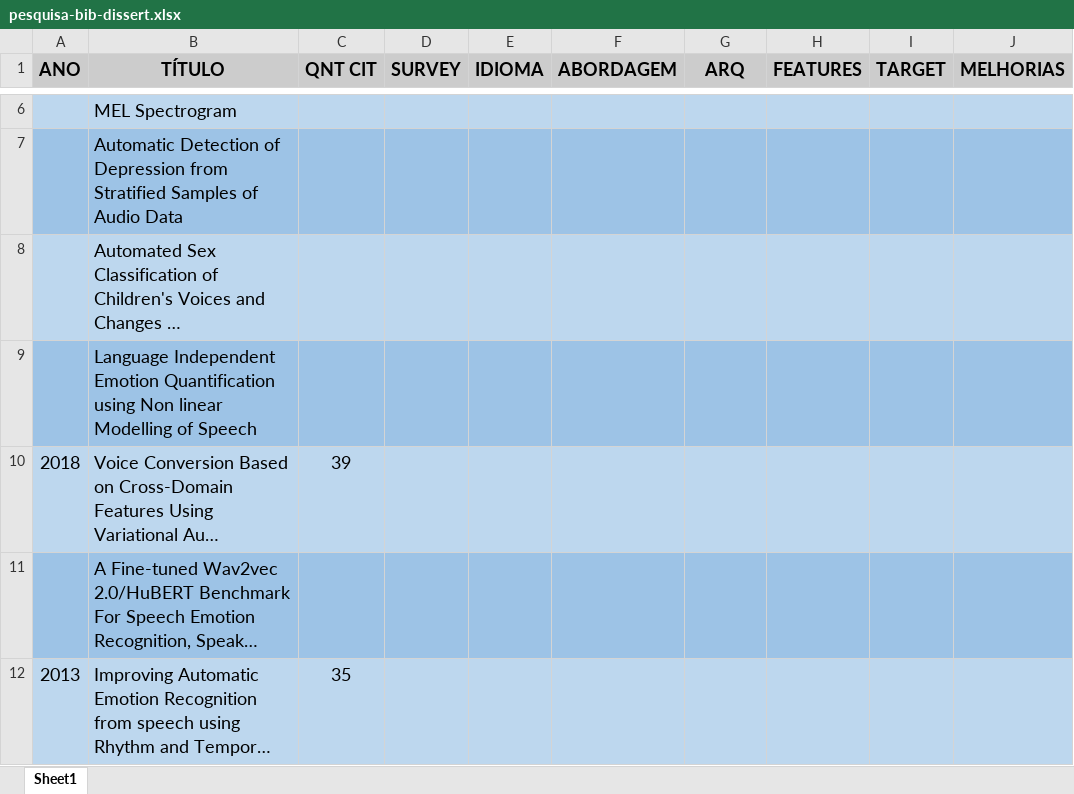
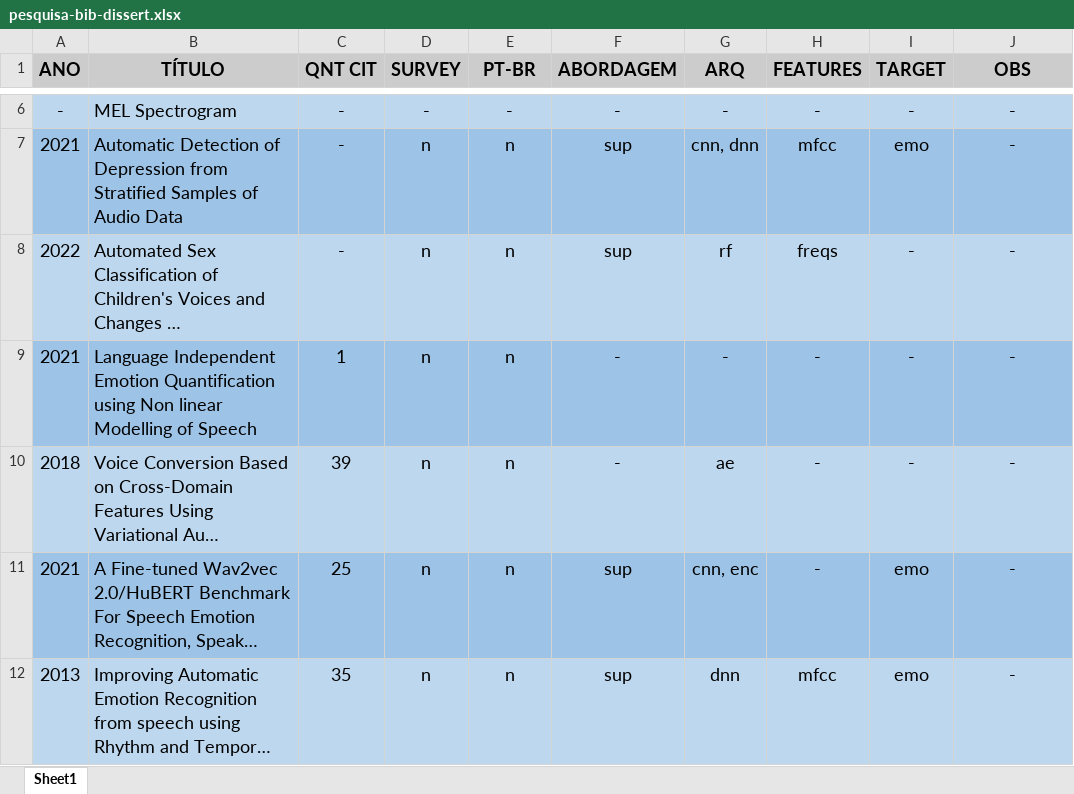
Before and after one commit to htbrandao/ppgi, an Excel workbook: teoria/pesquisa-bib-dissert.xlsx, sheet Sheet1, drawn as a sheet; only a part is shown, gaps mark what is left out; long unchanged cells end in …; values as stored, in another font and other column widths than the file's, no borders; the diff covers the shown part only; the diff names each change by its address in the sheet, - before the commit and + after, or states it on an @@ line.

```diff
--- a/teoria/pesquisa-bib-dissert.xlsx (sheet Sheet1)
+++ b/teoria/pesquisa-bib-dissert.xlsx (sheet Sheet1)
-E1: IDIOMA
+E1: PT-BR
-J1: MELHORIAS
+J1: OBS
-A6 (ANO): (empty)
+A6 (ANO): -
-C6:C8 (QNT CIT): (empty)
+C6:C8 (QNT CIT): -
-D6 (SURVEY): (empty)
+D6 (SURVEY): -
-E6 (PT-BR): (empty)
+E6 (PT-BR): -
-F6 (ABORDAGEM): (empty)
+F6 (ABORDAGEM): -
-G6 (ARQ): (empty)
+G6 (ARQ): -
-H6 (FEATURES): (empty)
+H6 (FEATURES): -
-I6 (TARGET): (empty)
+I6 (TARGET): -
-J6:J12 (OBS): (empty)
+J6:J12 (OBS): -
-A7 (ANO): (empty)
+A7 (ANO): 2021
-D7:D12 (SURVEY): (empty)
+D7:D12 (SURVEY): n
-E7:E12 (PT-BR): (empty)
+E7:E12 (PT-BR): n
-F7:F8 (ABORDAGEM): (empty)
+F7:F8 (ABORDAGEM): sup
-G7 (ARQ): (empty)
+G7 (ARQ): cnn, dnn
-H7 (FEATURES): (empty)
+H7 (FEATURES): mfcc
-I7 (TARGET): (empty)
+I7 (TARGET): emo
-A8 (ANO): (empty)
+A8 (ANO): 2022
-G8 (ARQ): (empty)
+G8 (ARQ): rf
-H8 (FEATURES): (empty)
+H8 (FEATURES): freqs
-I8:I10 (TARGET): (empty)
+I8:I10 (TARGET): -
-A9 (ANO): (empty)
+A9 (ANO): 2021
-C9 (QNT CIT): (empty)
+C9 (QNT CIT): 1
-F9:F10 (ABORDAGEM): (empty)
+F9:F10 (ABORDAGEM): -
-G9 (ARQ): (empty)
+G9 (ARQ): -
-H9:H11 (FEATURES): (empty)
+H9:H11 (FEATURES): -
-G10 (ARQ): (empty)
+G10 (ARQ): ae
-A11 (ANO): (empty)
+A11 (ANO): 2021
-C11 (QNT CIT): (empty)
+C11 (QNT CIT): 25
-F11:F12 (ABORDAGEM): (empty)
+F11:F12 (ABORDAGEM): sup
-G11 (ARQ): (empty)
+G11 (ARQ): cnn, enc
-I11:I12 (TARGET): (empty)
+I11:I12 (TARGET): emo
-G12 (ARQ): (empty)
+G12 (ARQ): dnn
-H12 (FEATURES): (empty)
+H12 (FEATURES): mfcc
```
Also changed, not shown: 121 edited cells and cell formats elsewhere in this sheet, 1 other file.
